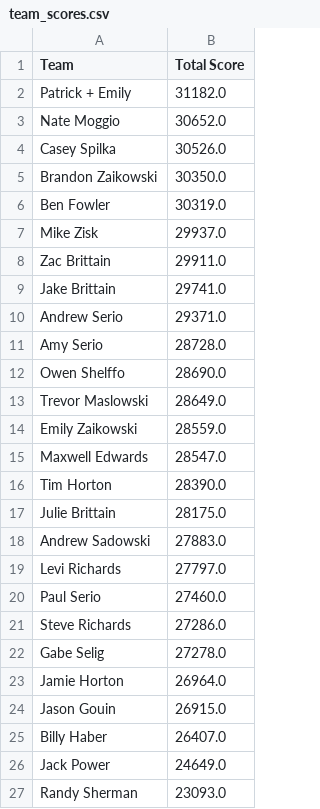
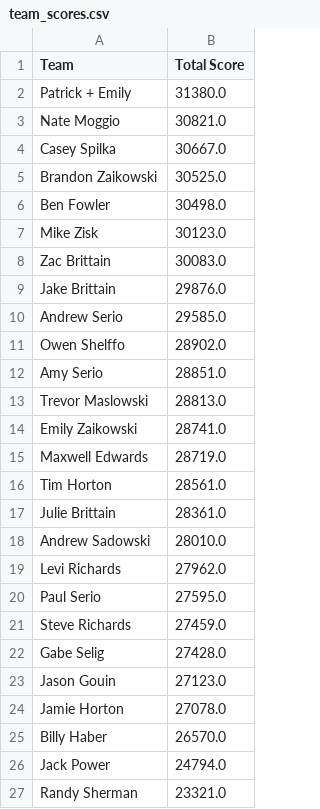
Before and after one commit to patrick-serio/mlb-pickem-league, a CSV file: data/team_scores.csv, drawn as a sheet.

```diff
--- a/data/team_scores.csv
+++ b/data/team_scores.csv
@@ -1,27 +1,27 @@
 Team,Total Score
-Patrick + Emily,31182.0
-Nate Moggio,30652.0
-Casey Spilka,30526.0
-Brandon Zaikowski,30350.0
-Ben Fowler,30319.0
-Mike Zisk,29937.0
-Zac Brittain,29911.0
-Jake Brittain,29741.0
-Andrew Serio,29371.0
-Amy Serio,28728.0
-Owen Shelffo,28690.0
-Trevor Maslowski,28649.0
-Emily Zaikowski,28559.0
-Maxwell Edwards,28547.0
-Tim Horton,28390.0
-Julie Brittain,28175.0
-Andrew Sadowski,27883.0
-Levi Richards,27797.0
-Paul Serio,27460.0
-Steve Richards,27286.0
-Gabe Selig,27278.0
-Jamie Horton,26964.0
-Jason Gouin,26915.0
-Billy Haber,26407.0
-Jack Power,24649.0
-Randy Sherman,23093.0
+Patrick + Emily,31380.0
+Nate Moggio,30821.0
+Casey Spilka,30667.0
+Brandon Zaikowski,30525.0
+Ben Fowler,30498.0
+Mike Zisk,30123.0
+Zac Brittain,30083.0
+Jake Brittain,29876.0
+Andrew Serio,29585.0
+Owen Shelffo,28902.0
+Amy Serio,28851.0
+Trevor Maslowski,28813.0
+Emily Zaikowski,28741.0
+Maxwell Edwards,28719.0
+Tim Horton,28561.0
+Julie Brittain,28361.0
+Andrew Sadowski,28010.0
+Levi Richards,27962.0
+Paul Serio,27595.0
+Steve Richards,27459.0
+Gabe Selig,27428.0
+Jason Gouin,27123.0
+Jamie Horton,27078.0
+Billy Haber,26570.0
+Jack Power,24794.0
+Randy Sherman,23321.0
```
Also changed, not shown: data/backend_updated.csv, data/team_rosters_updated.csv, 4 other files.
